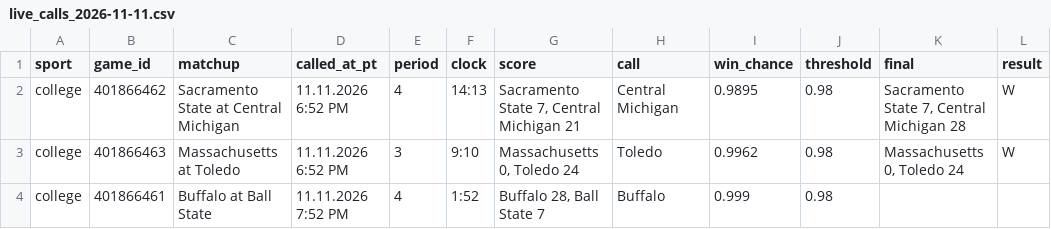
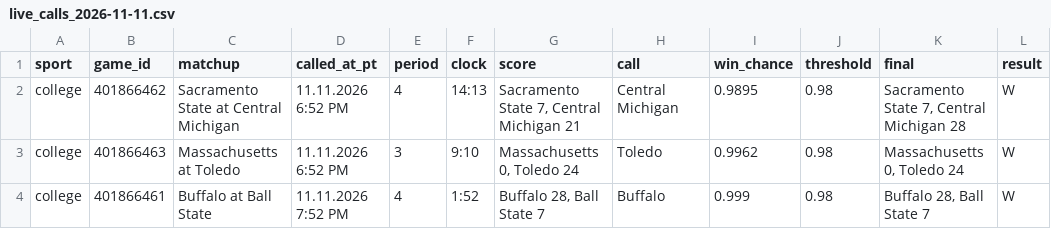
Before and after one commit to stardust1327/sports-engines, a CSV file: results/live_calls_2026-11-11.csv, drawn as a sheet.

```diff
--- a/results/live_calls_2026-11-11.csv
+++ b/results/live_calls_2026-11-11.csv
@@ -3,2 +3,2 @@ college,401866462,Sacramento State at Central Michigan,11.11.2026 6:52 PM,4,14:1
 college,401866463,Massachusetts at Toledo,11.11.2026 6:52 PM,3,9:10,"Massachusetts 0, Toledo 24",Toledo,0.9962,0.98,"Massachusetts 0, Toledo 24",W
-college,401866461,Buffalo at Ball State,11.11.2026 7:52 PM,4,1:52,"Buffalo 28, Ball State 7",Buffalo,0.999,0.98,,
+college,401866461,Buffalo at Ball State,11.11.2026 7:52 PM,4,1:52,"Buffalo 28, Ball State 7",Buffalo,0.999,0.98,"Buffalo 28, Ball State 7",W
```
